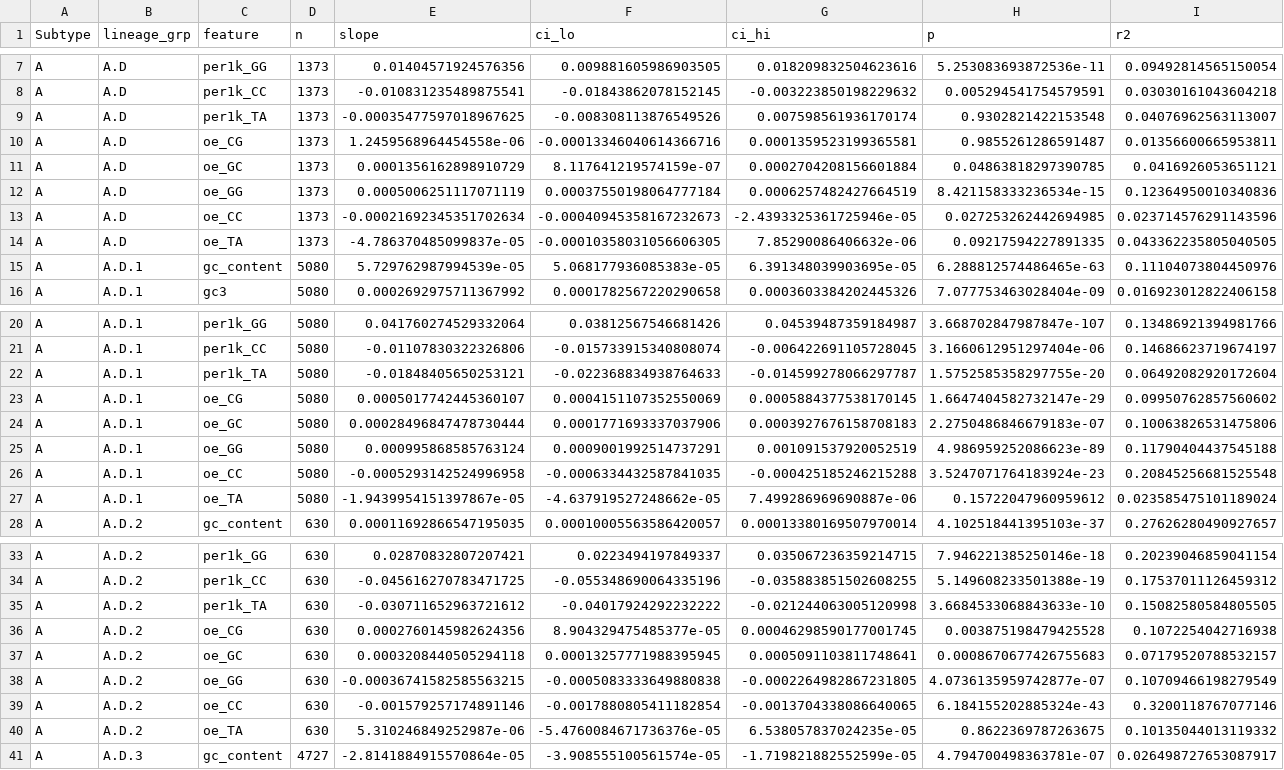
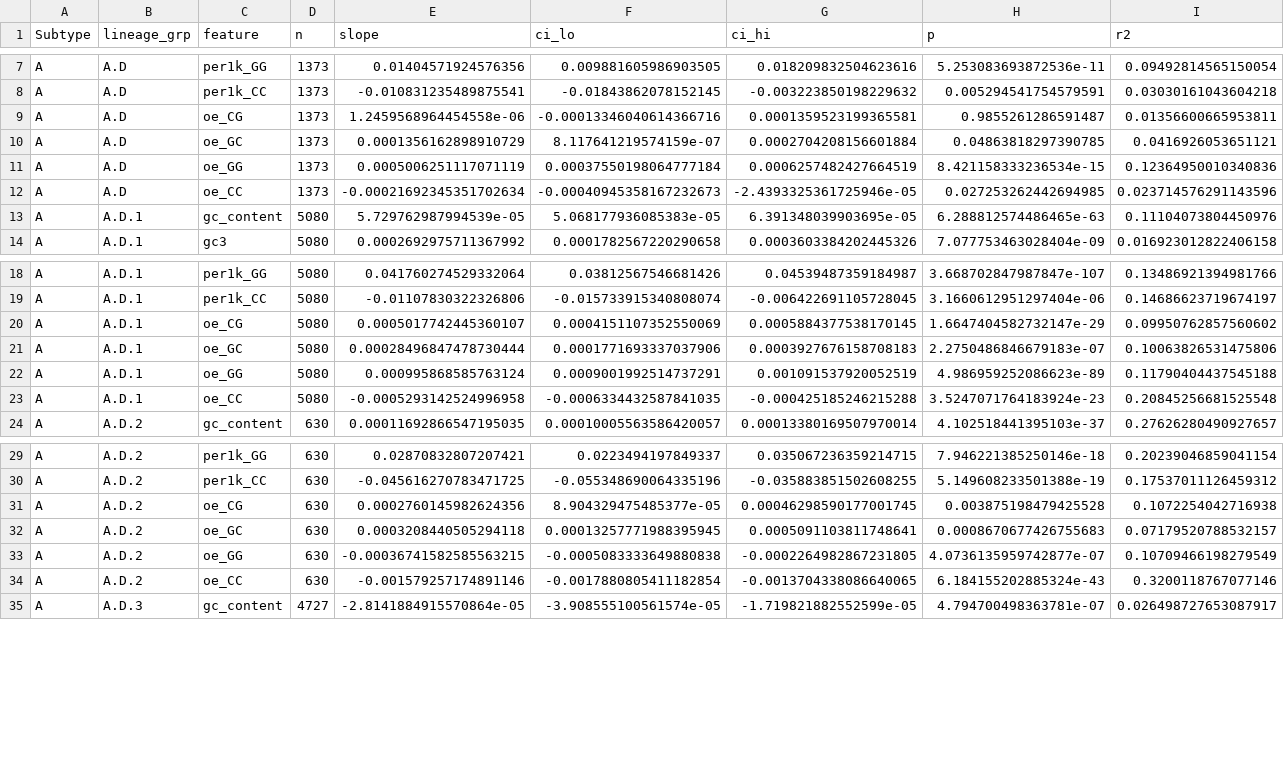
Before and after one commit to Wlimni/RSV, a TSV file: results/slopes_genome_region_adjusted.tsv, drawn as a sheet; only a part is shown, gaps mark what is left out; rows hold the shown columns only; the diff covers the shown part only; the diff names each change by its address in the sheet, - before the commit and + after, or states it on an @@ line.

```diff
--- a/results/slopes_genome_region_adjusted.tsv
+++ b/results/slopes_genome_region_adjusted.tsv
-row 9: A | A.D | per1k_TA | 1373 | -0.00035477597018967625 | -0.008308113876549526 | 0.007598561936170174 | 0.9302821422153548 | 0.04076962563113007
-row 14: A | A.D | oe_TA | 1373 | -4.786370485099837e-05 | -0.00010358031056606305 | 7.85290086406632e-06 | 0.09217594227891335 | 0.043362235805040505
-row 22: A | A.D.1 | per1k_TA | 5080 | -0.01848405650253121 | -0.022368834938764633 | -0.014599278066297787 | 1.5752585358297755e-20 | 0.06492082920172604
-row 27: A | A.D.1 | oe_TA | 5080 | -1.9439954151397867e-05 | -4.637919527248662e-05 | 7.499286969690887e-06 | 0.15722047960959612 | 0.023585475101189024
-row 35: A | A.D.2 | per1k_TA | 630 | -0.030711652963721612 | -0.04017924292232222 | -0.021244063005120998 | 3.6684533068843633e-10 | 0.15082580584805505
-row 40: A | A.D.2 | oe_TA | 630 | 5.310246849252987e-06 | -5.4760084671736376e-05 | 6.538057837024235e-05 | 0.8622369787263675 | 0.10135044013119332
```
Also changed, not shown: 12 removed rows elsewhere in this file, results/gc_correlation.tsv, results/slopes_genome.tsv, 22 other files.
